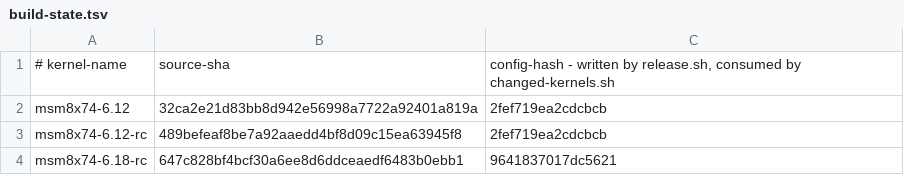
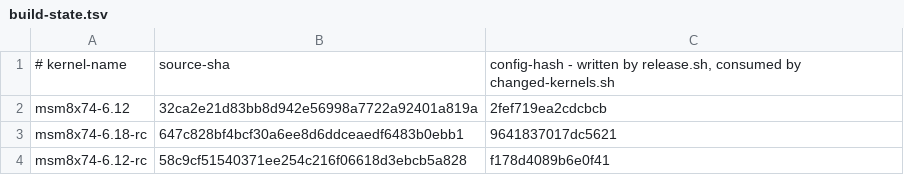
Before and after one commit to Citronics/citronics-kernel, a TSV file: build-state.tsv, drawn as a sheet.

Commit message:
build-state: record v3.2.5

```diff
--- a/build-state.tsv
+++ b/build-state.tsv
@@ -2,3 +2,3 @@
 msm8x74-6.12	32ca2e21d83bb8d942e56998a7722a92401a819a	2fef719ea2cdcbcb
-msm8x74-6.12-rc	489befeaf8be7a92aaedd4bf8d09c15ea63945f8	2fef719ea2cdcbcb
 msm8x74-6.18-rc	647c828bf4bcf30a6ee8d6ddceaedf6483b0ebb1	9641837017dc5621
+msm8x74-6.12-rc	58c9cf51540371ee254c216f06618d3ebcb5a828	f178d4089b6e0f41
```
